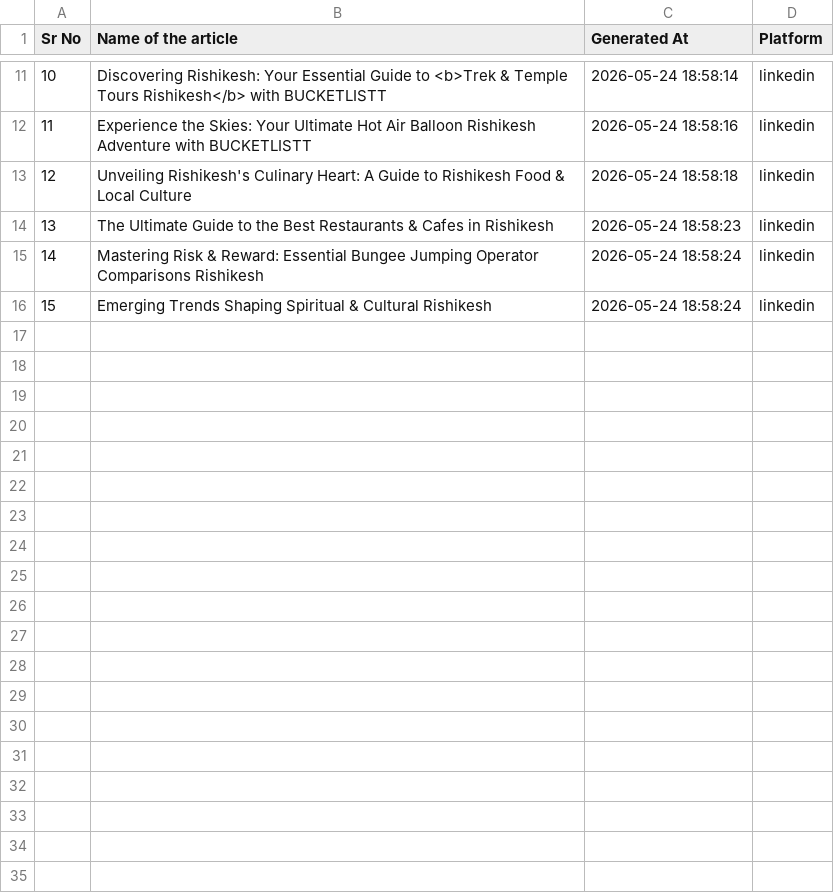
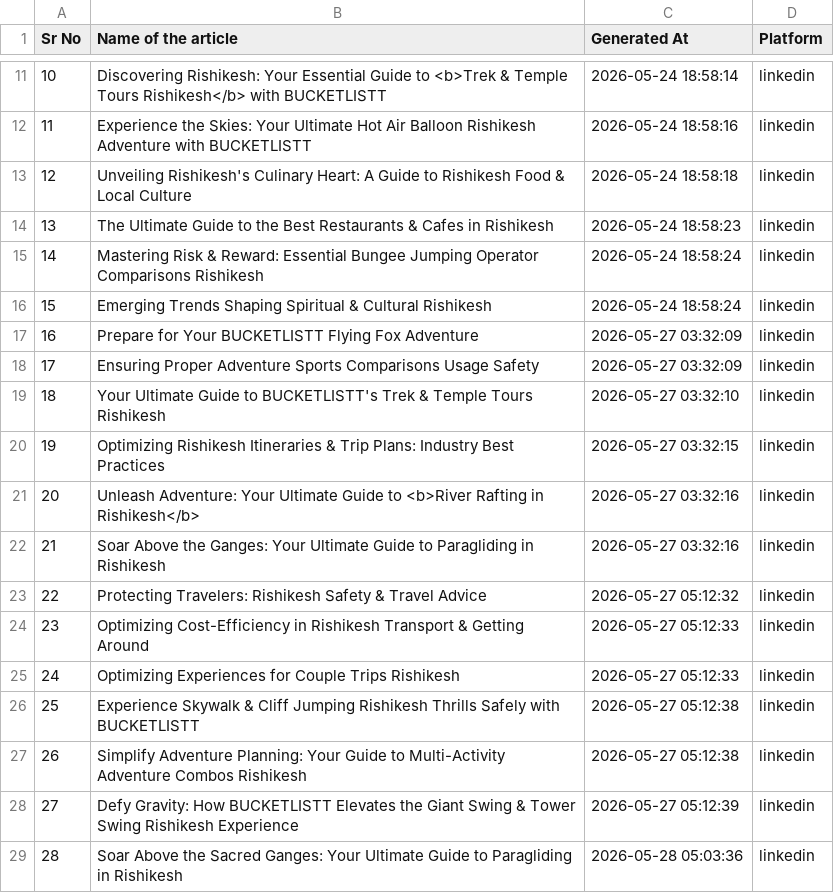
Before and after one commit to abstractlabs-dev/ai-blog-genrator-buckettlist, a CSV file: data/database/articles_external.csv, drawn as a sheet; only a part is shown, gaps mark what is left out; the diff names each change by its address in the sheet, - before the commit and + after, or states it on an @@ line.

Commit message:
feat: refactor architecture to support multi-platform publishing and modularize service management

```diff
--- a/data/database/articles_external.csv
+++ b/data/database/articles_external.csv
+row 17: 16 | Prepare for Your BUCKETLISTT Flying Fox Adventure | 2026-05-27 03:32:09 | linkedin
+row 18: 17 | Ensuring Proper Adventure Sports Comparisons Usage Safety | 2026-05-27 03:32:09 | linkedin
+row 19: 18 | Your Ultimate Guide to BUCKETLISTT's Trek & Temple Tours Rishikesh | 2026-05-27 03:32:10 | linkedin
+row 20: 19 | Optimizing Rishikesh Itineraries & Trip Plans: Industry Best Practices | 2026-05-27 03:32:15 | linkedin
+row 21: 20 | Unleash Adventure: Your Ultimate Guide to <b>River Rafting in Rishikesh</b> | 2026-05-27 03:32:16 | linkedin
+row 22: 21 | Soar Above the Ganges: Your Ultimate Guide to Paragliding in Rishikesh | 2026-05-27 03:32:16 | linkedin
+row 23: 22 | Protecting Travelers: Rishikesh Safety & Travel Advice | 2026-05-27 05:12:32 | linkedin
+row 24: 23 | Optimizing Cost-Efficiency in Rishikesh Transport & Getting Around | 2026-05-27 05:12:33 | linkedin
+row 25: 24 | Optimizing Experiences for Couple Trips Rishikesh | 2026-05-27 05:12:33 | linkedin
+row 26: 25 | Experience Skywalk & Cliff Jumping Rishikesh Thrills Safely with BUCKETLISTT | 2026-05-27 05:12:38 | linkedin
+row 27: 26 | Simplify Adventure Planning: Your Guide to Multi-Activity Adventure Combos Rishikesh | 2026-05-27 05:12:38 | linkedin
+row 28: 27 | Defy Gravity: How BUCKETLISTT Elevates the Giant Swing & Tower Swing Rishikesh Experience | 2026-05-27 05:12:39 | linkedin
+row 29: 28 | Soar Above the Sacred Ganges: Your Ultimate Guide to Paragliding in Rishikesh | 2026-05-28 05:03:36 | linkedin
```
Also changed, not shown: 30 other files.
